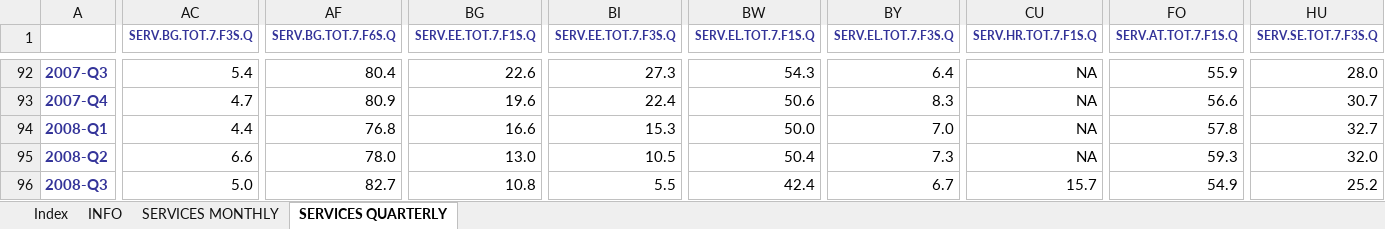
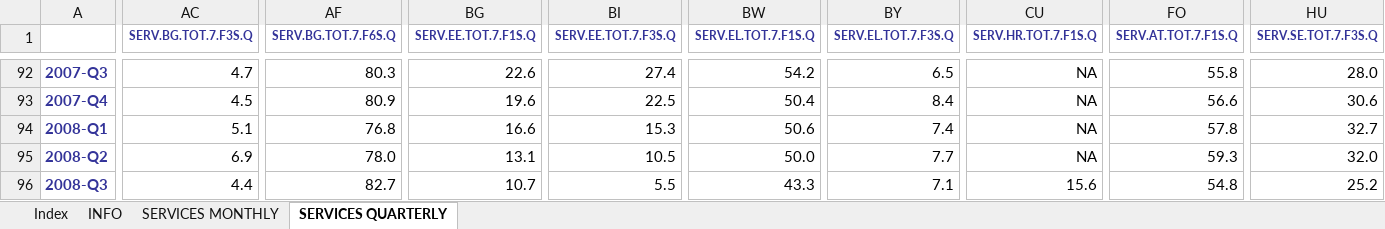
Before and after one commit to philippotto-hauber/nowcast-bip-ger, an Excel workbook: Echtzeitdatensatz/raw data/ESI BCI/services_total_sa_nace2.xlsx, sheet SERVICES QUARTERLY, drawn as a sheet; only a part is shown, gaps mark what is left out; values as stored, in another font and other column widths than the file's, no borders; the diff covers the shown part only; the diff names each change by its address in the sheet, - before the commit and + after, or states it on an @@ line.

```diff
--- a/Echtzeitdatensatz/raw data/ESI BCI/services_total_sa_nace2.xlsx (sheet SERVICES QUARTERLY)
+++ b/Echtzeitdatensatz/raw data/ESI BCI/services_total_sa_nace2.xlsx (sheet SERVICES QUARTERLY)
-AC92 (SERV.BG.TOT.7.F3S.Q): 5.4
+AC92 (SERV.BG.TOT.7.F3S.Q): 4.7
-AF92 (SERV.BG.TOT.7.F6S.Q): 80.4
+AF92 (SERV.BG.TOT.7.F6S.Q): 80.3
-BI92 (SERV.EE.TOT.7.F3S.Q): 27.3
+BI92 (SERV.EE.TOT.7.F3S.Q): 27.4
-BW92 (SERV.EL.TOT.7.F1S.Q): 54.3
+BW92 (SERV.EL.TOT.7.F1S.Q): 54.2
-BY92 (SERV.EL.TOT.7.F3S.Q): 6.4
+BY92 (SERV.EL.TOT.7.F3S.Q): 6.5
-FO92 (SERV.AT.TOT.7.F1S.Q): 55.9
+FO92 (SERV.AT.TOT.7.F1S.Q): 55.8
-AC93 (SERV.BG.TOT.7.F3S.Q): 4.7
+AC93 (SERV.BG.TOT.7.F3S.Q): 4.5
-BI93 (SERV.EE.TOT.7.F3S.Q): 22.4
+BI93 (SERV.EE.TOT.7.F3S.Q): 22.5
-BW93 (SERV.EL.TOT.7.F1S.Q): 50.6
+BW93 (SERV.EL.TOT.7.F1S.Q): 50.4
-BY93 (SERV.EL.TOT.7.F3S.Q): 8.3
+BY93 (SERV.EL.TOT.7.F3S.Q): 8.4
-HU93 (SERV.SE.TOT.7.F3S.Q): 30.7
+HU93 (SERV.SE.TOT.7.F3S.Q): 30.6
-AC94 (SERV.BG.TOT.7.F3S.Q): 4.4
+AC94 (SERV.BG.TOT.7.F3S.Q): 5.1
-BW94 (SERV.EL.TOT.7.F1S.Q): 50.0
+BW94 (SERV.EL.TOT.7.F1S.Q): 50.6
-BY94 (SERV.EL.TOT.7.F3S.Q): 7.0
+BY94 (SERV.EL.TOT.7.F3S.Q): 7.4
-AC95 (SERV.BG.TOT.7.F3S.Q): 6.6
+AC95 (SERV.BG.TOT.7.F3S.Q): 6.9
-BG95 (SERV.EE.TOT.7.F1S.Q): 13.0
+BG95 (SERV.EE.TOT.7.F1S.Q): 13.1
-BW95 (SERV.EL.TOT.7.F1S.Q): 50.4
+BW95 (SERV.EL.TOT.7.F1S.Q): 50.0
-BY95 (SERV.EL.TOT.7.F3S.Q): 7.3
+BY95 (SERV.EL.TOT.7.F3S.Q): 7.7
-AC96 (SERV.BG.TOT.7.F3S.Q): 5.0
+AC96 (SERV.BG.TOT.7.F3S.Q): 4.4
-BG96 (SERV.EE.TOT.7.F1S.Q): 10.8
+BG96 (SERV.EE.TOT.7.F1S.Q): 10.7
-BW96 (SERV.EL.TOT.7.F1S.Q): 42.4
+BW96 (SERV.EL.TOT.7.F1S.Q): 43.3
-BY96 (SERV.EL.TOT.7.F3S.Q): 6.7
+BY96 (SERV.EL.TOT.7.F3S.Q): 7.1
-CU96 (SERV.HR.TOT.7.F1S.Q): 15.7
+CU96 (SERV.HR.TOT.7.F1S.Q): 15.6
-FO96 (SERV.AT.TOT.7.F1S.Q): 54.9
+FO96 (SERV.AT.TOT.7.F1S.Q): 54.8
```
Also changed, not shown: 1 added row and 785 edited cells elsewhere in this sheet, sheet SERVICES MONTHLY, sheet INFO, Echtzeitdatensatz/raw data/ESI BCI/main_indicators_nace2.xlsx, Echtzeitdatensatz/raw data/ESI BCI/retail_total_sa_nace2.xlsx, 31 other files.
